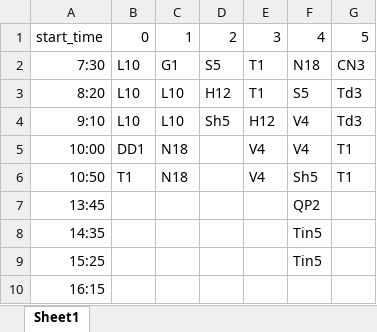
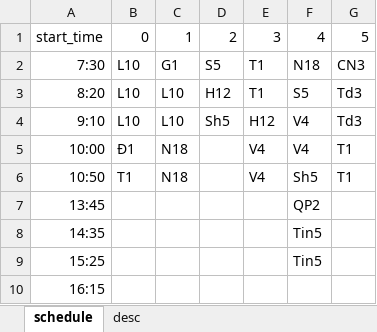
Before and after one commit to minhphd/Class-reminder, an Excel workbook: datas/schedule.xlsx, sheet schedule, drawn as a sheet; values as stored, in another font and other column widths than the file's, no borders; the diff names each change by its address in the sheet, - before the commit and + after, or states it on an @@ line.

```diff
--- a/datas/schedule.xlsx (sheet schedule)
+++ b/datas/schedule.xlsx (sheet schedule)
-sheet tab: Sheet1
+sheet tab: schedule
+sheet tab: desc
-B5: DD1
+B5: Đ1
```
Also changed, not shown: 2 other files.
